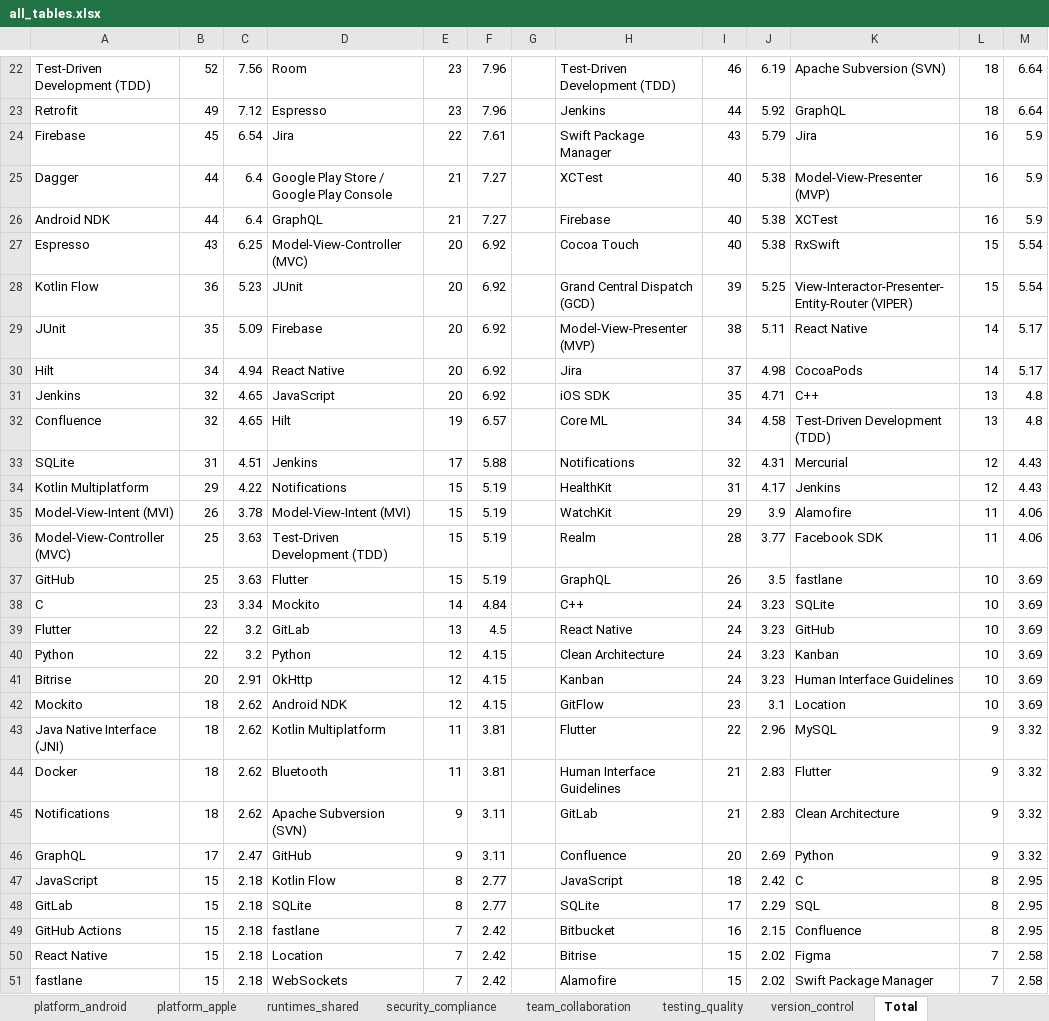
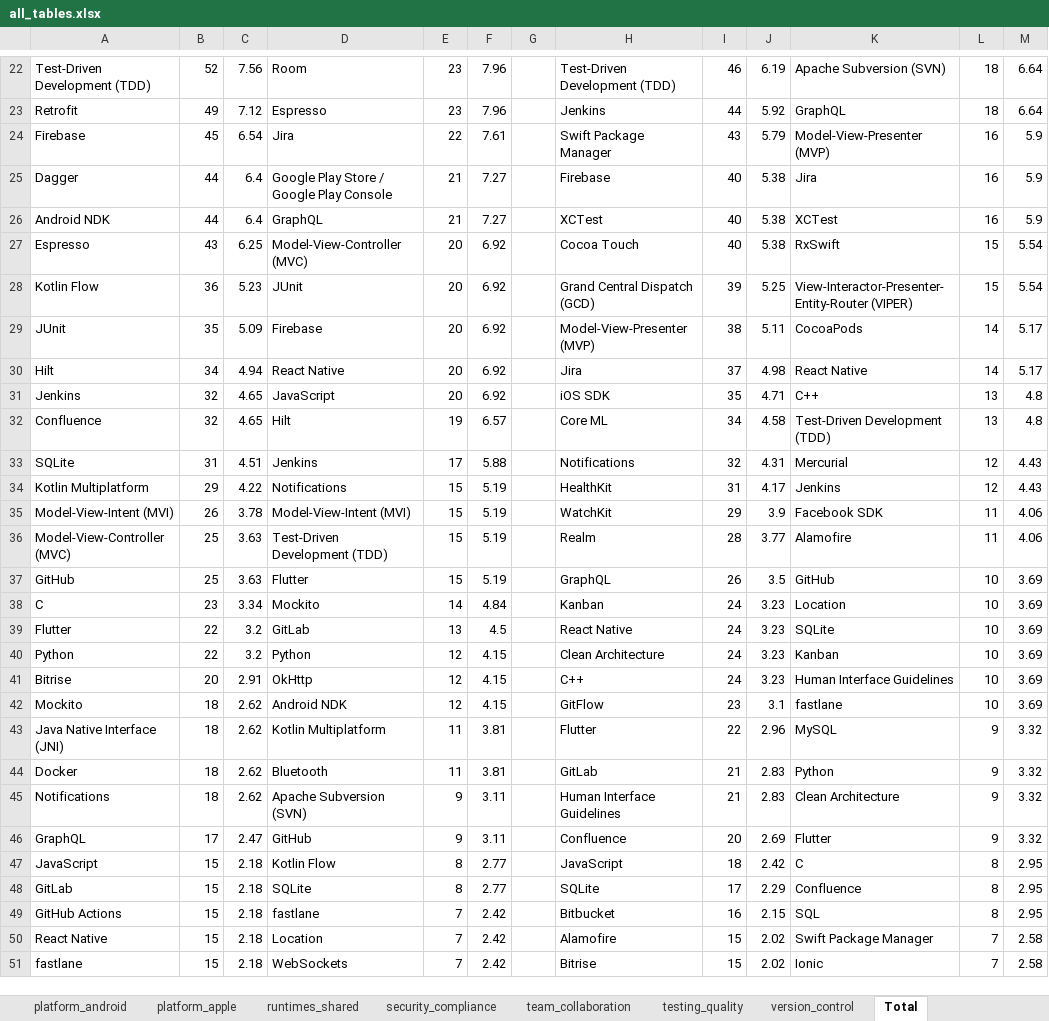
Before and after one commit to S0la1re/Research-work-new, an Excel workbook: data/all_tables.xlsx, sheet Total, drawn as a sheet; only a part is shown, gaps mark what is left out; values as stored, in another font and other column widths than the file's, no borders; the diff covers the shown part only; the diff names each change by its address in the sheet, - before the commit and + after, or states it on an @@ line.

```diff
--- a/data/all_tables.xlsx (sheet Total)
+++ b/data/all_tables.xlsx (sheet Total)
-K24: Jira
+K24: Model-View-Presenter (MVP)
-H25: XCTest
+H25: Firebase
-K25: Model-View-Presenter (MVP)
+K25: Jira
-H26: Firebase
+H26: XCTest
-K29: React Native
+K29: CocoaPods
-K30: CocoaPods
+K30: React Native
-K35: Alamofire
+K35: Facebook SDK
-K36: Facebook SDK
+K36: Alamofire
-K37: fastlane
+K37: GitHub
-H38: C++
+H38: Kanban
-K38: SQLite
+K38: Location
-K39: GitHub
+K39: SQLite
-H41: Kanban
+H41: C++
-K42: Location
+K42: fastlane
-H44: Human Interface Guidelines
+H44: GitLab
-K44: Flutter
+K44: Python
-H45: GitLab
+H45: Human Interface Guidelines
-K46: Python
+K46: Flutter
-K48: SQL
+K48: Confluence
-K49: Confluence
+K49: SQL
-H50: Bitrise
+H50: Alamofire
-K50: Figma
+K50: Swift Package Manager
-H51: Alamofire
+H51: Bitrise
-K51: Swift Package Manager
+K51: Ionic
```
Also changed, not shown: 4 added rows, 5 removed rows, 8 moved rows and 151 edited cells elsewhere in this sheet, sheet concurrency_reactive, 6 other files.
